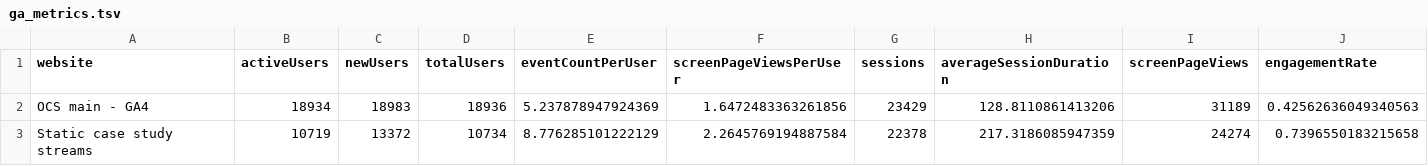
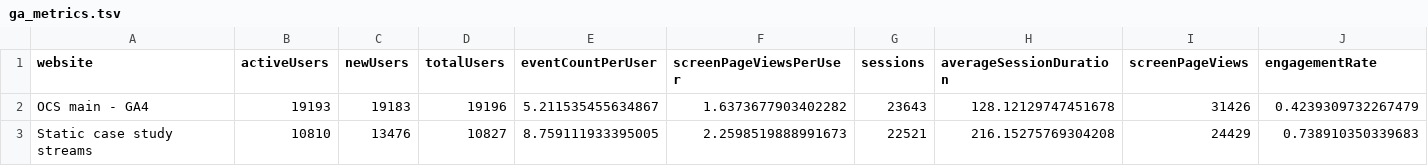
Before and after one commit to opencasestudies/ocs-metrics-dashboard, a TSV file: metricminer_data/ga/ga_metrics.tsv, drawn as a sheet.

```diff
--- a/metricminer_data/ga/ga_metrics.tsv
+++ b/metricminer_data/ga/ga_metrics.tsv
@@ -1,3 +1,3 @@
 website	activeUsers	newUsers	totalUsers	eventCountPerUser	screenPageViewsPerUser	sessions	averageSessionDuration	screenPageViews	engagementRate
-OCS main - GA4	18934	18983	18936	5.237878947924369	1.6472483363261856	23429	128.8110861413206	31189	0.42562636049340563
-Static case study streams	10719	13372	10734	8.776285101222129	2.2645769194887584	22378	217.3186085947359	24274	0.7396550183215658
+OCS main - GA4	19193	19183	19196	5.211535455634867	1.6373677903402282	23643	128.12129747451678	31426	0.4239309732267479
+Static case study streams	10810	13476	10827	8.759111933395005	2.2598519888991673	22521	216.15275769304208	24429	0.738910350339683
```
Also changed, not shown: 1 other file.
